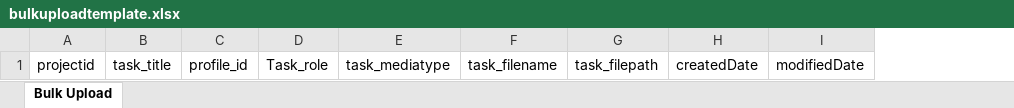
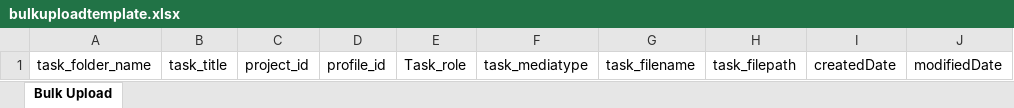
Before and after one commit to gokul-enfuse/tagging-accelerator-v2, an Excel workbook: Client/bulkuploadtemplate.xlsx, sheet Bulk Upload, drawn as a sheet; values as stored, in another font and other column widths than the file's, no borders; removed rows and columns are numbered as before the commit, all else as after; the diff names each change by its address in the sheet, - before the commit and + after, or states it on an @@ line.

```diff
--- a/Client/bulkuploadtemplate.xlsx (sheet Bulk Upload)
+++ b/Client/bulkuploadtemplate.xlsx (sheet Bulk Upload)
-column A, row 1: projectid
+column A, row 1: task_folder_name
+column C, row 1: project_id
```
Also changed, not shown: Client/public/Template/bulkuploadtemplate.xlsx, 35 other files.
